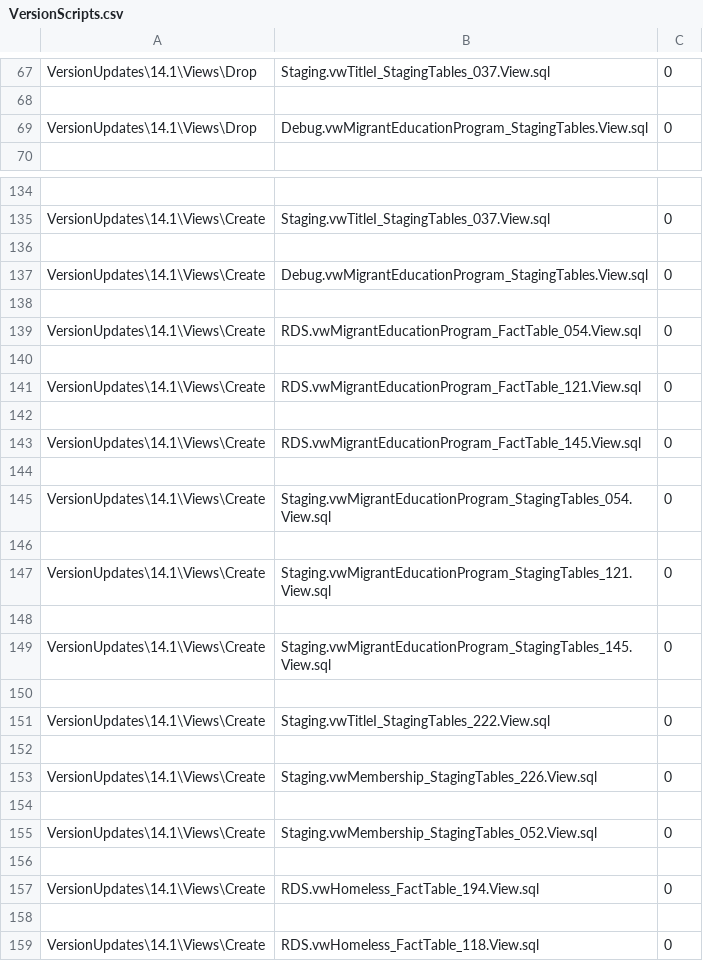
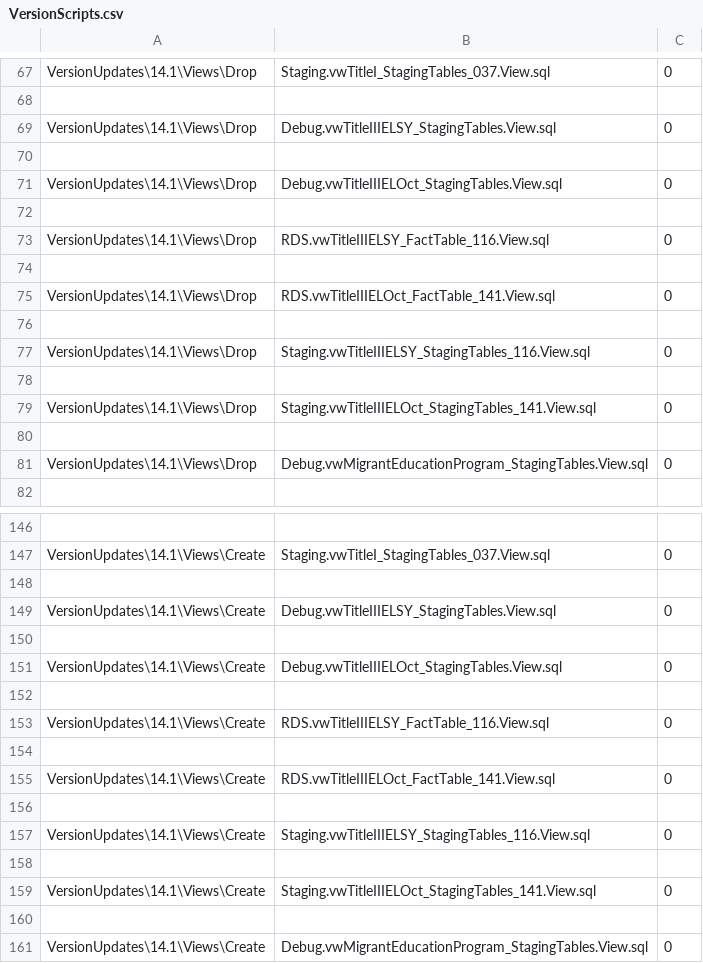
Before and after one commit to CEDS-Collaborative-Exchange/Generate, a CSV file: generate.web/DatabaseScripts/VersionUpdates/14.1/VersionScripts.csv, drawn as a sheet; only a part is shown, gaps mark what is left out; the shorter side is filled out with more unchanged rows; the diff names each change by its address in the sheet, - before the commit and + after, or states it on an @@ line.

```diff
--- a/generate.web/DatabaseScripts/VersionUpdates/14.1/VersionScripts.csv
+++ b/generate.web/DatabaseScripts/VersionUpdates/14.1/VersionScripts.csv
+row 69: VersionUpdates\14.1\Views\Drop | Debug.vwTitleIIIELSY_StagingTables.View.sql | 0
+row 70: (empty)
+row 71: VersionUpdates\14.1\Views\Drop | Debug.vwTitleIIIELOct_StagingTables.View.sql | 0
+row 72: (empty)
+row 73: VersionUpdates\14.1\Views\Drop | RDS.vwTitleIIIELSY_FactTable_116.View.sql | 0
+row 74: (empty)
+row 75: VersionUpdates\14.1\Views\Drop | RDS.vwTitleIIIELOct_FactTable_141.View.sql | 0
+row 76: (empty)
+row 77: VersionUpdates\14.1\Views\Drop | Staging.vwTitleIIIELSY_StagingTables_116.View.sql | 0
+row 78: (empty)
+row 79: VersionUpdates\14.1\Views\Drop | Staging.vwTitleIIIELOct_StagingTables_141.View.sql | 0
+row 80: (empty)
+row 148: (empty)
+row 149: VersionUpdates\14.1\Views\Create | Debug.vwTitleIIIELSY_StagingTables.View.sql | 0
+row 150: (empty)
+row 151: VersionUpdates\14.1\Views\Create | Debug.vwTitleIIIELOct_StagingTables.View.sql | 0
+row 152: (empty)
+row 153: VersionUpdates\14.1\Views\Create | RDS.vwTitleIIIELSY_FactTable_116.View.sql | 0
+row 154: (empty)
+row 155: VersionUpdates\14.1\Views\Create | RDS.vwTitleIIIELOct_FactTable_141.View.sql | 0
+row 156: (empty)
+row 157: VersionUpdates\14.1\Views\Create | Staging.vwTitleIIIELSY_StagingTables_116.View.sql | 0
+row 158: (empty)
+row 159: VersionUpdates\14.1\Views\Create | Staging.vwTitleIIIELOct_StagingTables_141.View.sql | 0
```
Also changed, not shown: 17 other files.
